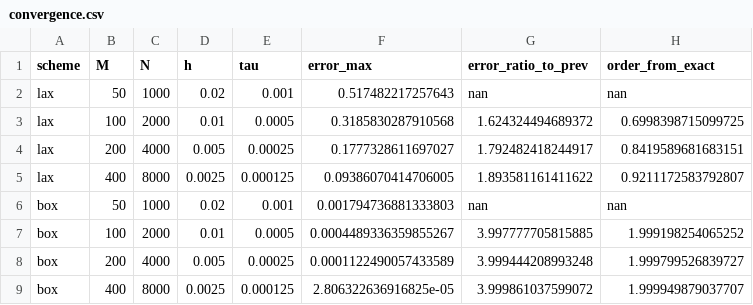
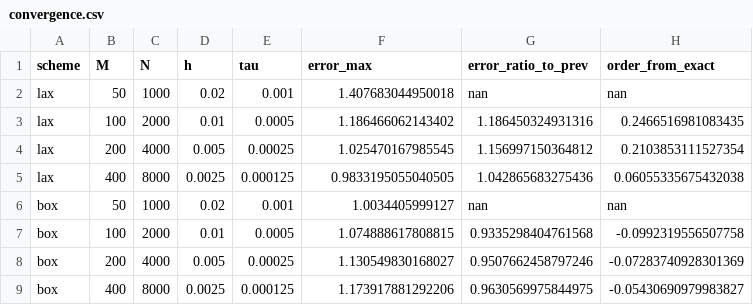
Before and after one commit to bulat1337/ComputationalMath, a CSV file: Sem6/Task3/results/convergence.csv, drawn as a sheet.

```diff
--- a/Sem6/Task3/results/convergence.csv
+++ b/Sem6/Task3/results/convergence.csv
@@ -1,9 +1,9 @@
 scheme,M,N,h,tau,error_max,error_ratio_to_prev,order_from_exact
-lax,50,1000,0.02,0.001,0.517482217257643,nan,nan
-lax,100,2000,0.01,0.0005,0.3185830287910568,1.624324494689372,0.6998398715099725
-lax,200,4000,0.005,0.00025,0.1777328611697027,1.792482418244917,0.8419589681683151
-lax,400,8000,0.0025,0.000125,0.09386070414706005,1.893581161411622,0.9211172583792807
-box,50,1000,0.02,0.001,0.001794736881333803,nan,nan
-box,100,2000,0.01,0.0005,0.0004489336359855267,3.997777705815885,1.999198254065252
-box,200,4000,0.005,0.00025,0.0001122490057433589,3.999444208993248,1.999799526839727
-box,400,8000,0.0025,0.000125,2.806322636916825e-05,3.999861037599072,1.999949879037707
+lax,50,1000,0.02,0.001,1.407683044950018,nan,nan
+lax,100,2000,0.01,0.0005,1.186466062143402,1.186450324931316,0.2466516981083435
+lax,200,4000,0.005,0.00025,1.025470167985545,1.156997150364812,0.2103853111527354
+lax,400,8000,0.0025,0.000125,0.9833195055040505,1.042865683275436,0.06055335675432038
+box,50,1000,0.02,0.001,1.0034405999127,nan,nan
+box,100,2000,0.01,0.0005,1.074888617808815,0.9335298404761568,-0.0992319556507758
+box,200,4000,0.005,0.00025,1.130549830168027,0.9507662458797246,-0.07283740928301369
+box,400,8000,0.0025,0.000125,1.173917881292206,0.9630569975844975,-0.05430690979983827
```
Also changed, not shown: Sem6/Task3/results/final_profile_M400.csv, 12 other files.
